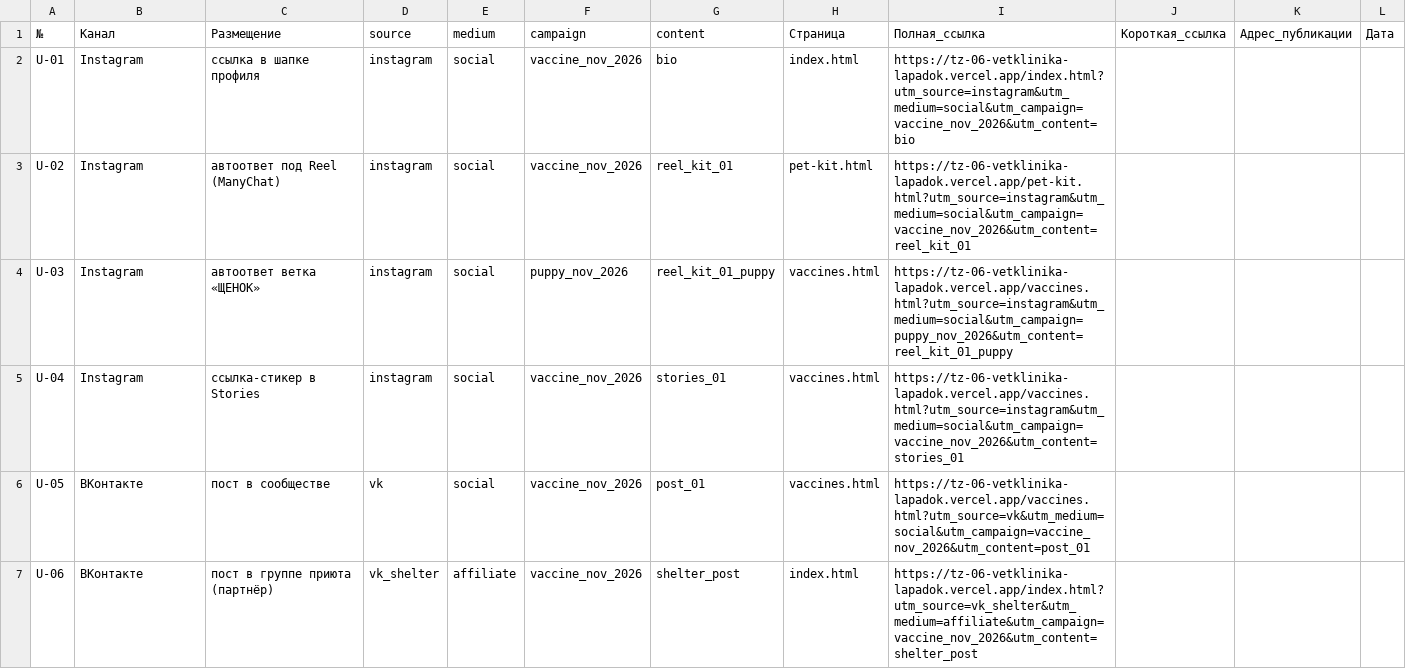
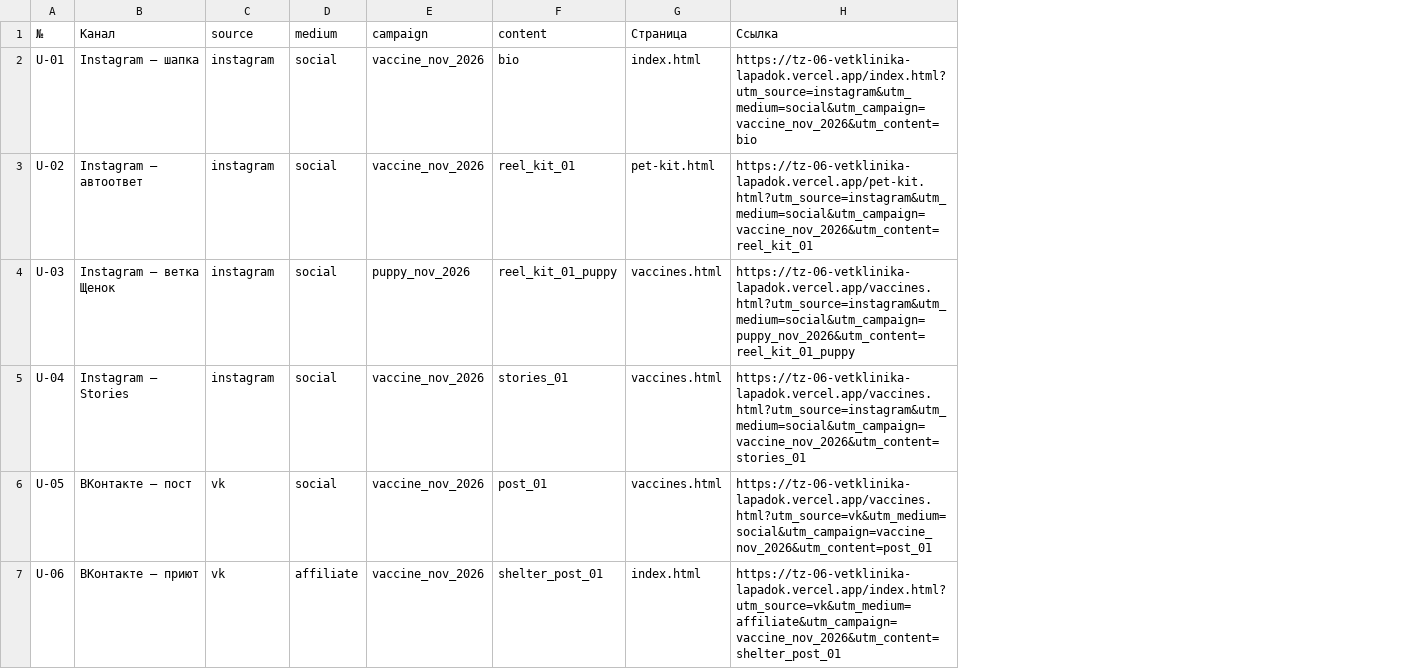
Before and after one commit to nikaxzzl/lapaDog, a CSV file: docs/utm.csv, drawn as a sheet; only a part is shown; removed rows and columns are numbered as before the commit, all else as after; the diff covers the shown part only; the diff names each change by its address in the sheet, - before the commit and + after, or states it on an @@ line.

Commit message:
добавлен фаил

```diff
--- a/docs/utm.csv
+++ b/docs/utm.csv
-column C (Размещение), rows 2-7: ссылка в шапке профиля | автоответ под Reel (ManyChat) | автоответ ветка «ЩЕНОК» | ссылка-стикер в Stories | пост в сообществе | пост в группе приюта (партнёр)
-column J (Короткая_ссылка), empty
-column K (Адрес_публикации), empty
-column L (Дата), empty
-H1: Полная_ссылка
+H1: Ссылка
-B2 (Канал): Instagram
+B2 (Канал): Instagram — шапка
-B3 (Канал): Instagram
+B3 (Канал): Instagram — автоответ
-B4 (Канал): Instagram
+B4 (Канал): Instagram — ветка Щенок
-B5 (Канал): Instagram
+B5 (Канал): Instagram — Stories
-B6 (Канал): ВКонтакте
+B6 (Канал): ВКонтакте — пост
-B7 (Канал): ВКонтакте
+B7 (Канал): ВКонтакте — приют
-C7 (source): vk_shelter
+C7 (source): vk
-F7 (content): shelter_post
+F7 (content): shelter_post_01
-H7 (Ссылка): https://tz-06-vetklinika-lapadok.vercel.app/index.html?utm_source=vk_shelter&utm_medium=affiliate&utm_campaign=vaccine_nov_2026&utm_content=shelter_post
+H7 (Ссылка): https://tz-06-vetklinika-lapadok.vercel.app/index.html?utm_source=vk&utm_medium=affiliate&utm_campaign=vaccine_nov_2026&utm_content=shelter_post_01
```
Also changed, not shown: 12 edited cells elsewhere in this file.
